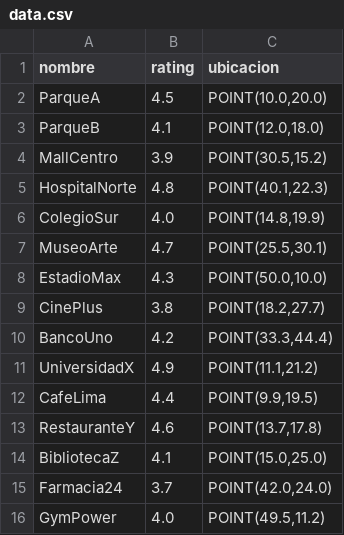
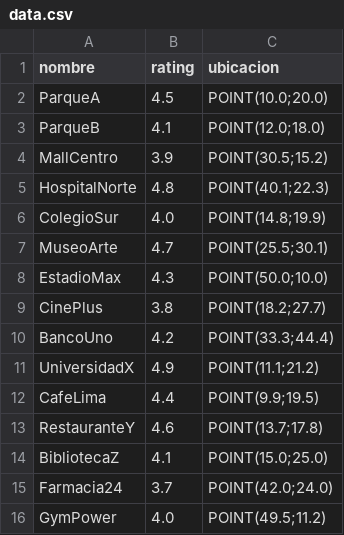
Before and after one commit to bruno-vega-11/BD2-proyecto, a CSV file: data.csv, drawn as a sheet.

Commit message:
hola

```diff
--- a/data.csv
+++ b/data.csv
@@ -1,16 +1,16 @@
 nombre,rating,ubicacion
-ParqueA,4.5,"POINT(10.0,20.0)"
-ParqueB,4.1,"POINT(12.0,18.0)"
-MallCentro,3.9,"POINT(30.5,15.2)"
-HospitalNorte,4.8,"POINT(40.1,22.3)"
-ColegioSur,4.0,"POINT(14.8,19.9)"
-MuseoArte,4.7,"POINT(25.5,30.1)"
-EstadioMax,4.3,"POINT(50.0,10.0)"
-CinePlus,3.8,"POINT(18.2,27.7)"
-BancoUno,4.2,"POINT(33.3,44.4)"
-UniversidadX,4.9,"POINT(11.1,21.2)"
-CafeLima,4.4,"POINT(9.9,19.5)"
-RestauranteY,4.6,"POINT(13.7,17.8)"
-BibliotecaZ,4.1,"POINT(15.0,25.0)"
-Farmacia24,3.7,"POINT(42.0,24.0)"
-GymPower,4.0,"POINT(49.5,11.2)"
+ParqueA,4.5,POINT(10.0;20.0)
+ParqueB,4.1,POINT(12.0;18.0)
+MallCentro,3.9,POINT(30.5;15.2)
+HospitalNorte,4.8,POINT(40.1;22.3)
+ColegioSur,4.0,POINT(14.8;19.9)
+MuseoArte,4.7,POINT(25.5;30.1)
+EstadioMax,4.3,POINT(50.0;10.0)
+CinePlus,3.8,POINT(18.2;27.7)
+BancoUno,4.2,POINT(33.3;44.4)
+UniversidadX,4.9,POINT(11.1;21.2)
+CafeLima,4.4,POINT(9.9;19.5)
+RestauranteY,4.6,POINT(13.7;17.8)
+BibliotecaZ,4.1,POINT(15.0;25.0)
+Farmacia24,3.7,POINT(42.0;24.0)
+GymPower,4.0,POINT(49.5;11.2)
```
